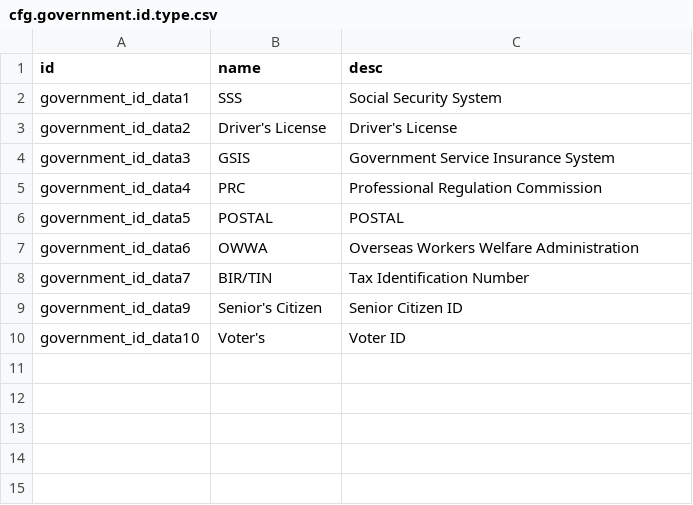
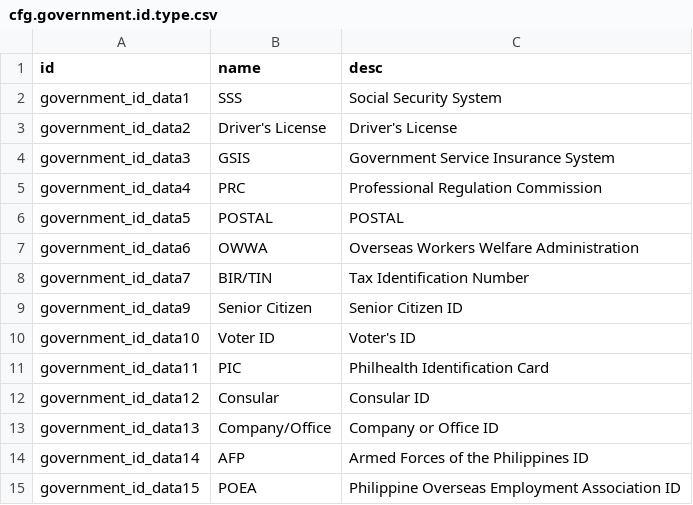
Before and after one commit to mah007/etsi-addons, a CSV file: hr_government_ids/data/cfg.government.id.type.csv, drawn as a sheet.

Commit message:
Changes in .csv part 2

```diff
--- a/hr_government_ids/data/cfg.government.id.type.csv
+++ b/hr_government_ids/data/cfg.government.id.type.csv
@@ -8,3 +8,8 @@ government_id_data6,OWWA,"Overseas Workers Welfare Administration"
 government_id_data7,BIR/TIN,"Tax Identification Number"
-government_id_data9,Senior's Citizen,"Senior Citizen ID"
-government_id_data10,Voter's,"Voter ID"
+government_id_data9,Senior Citizen,"Senior Citizen ID"
+government_id_data10,Voter ID,"Voter's ID"
+government_id_data11,PIC,"Philhealth Identification Card"
+government_id_data12,Consular,"Consular ID"
+government_id_data13,Company/Office, "Company or Office ID"
+government_id_data14,AFP,"Armed Forces of the Philippines ID"
+government_id_data15,POEA,"Philippine Overseas Employment Association ID"
```
